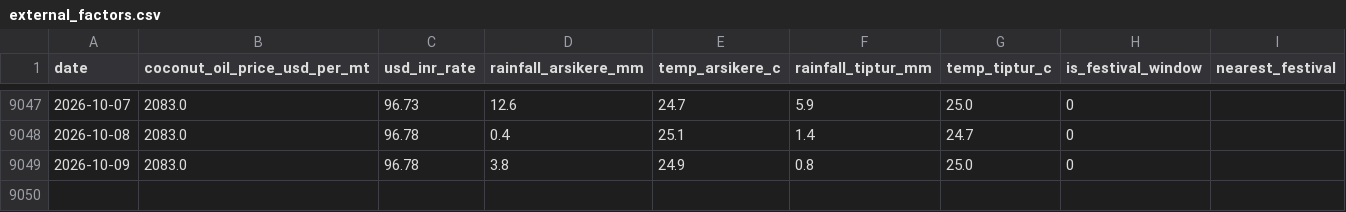
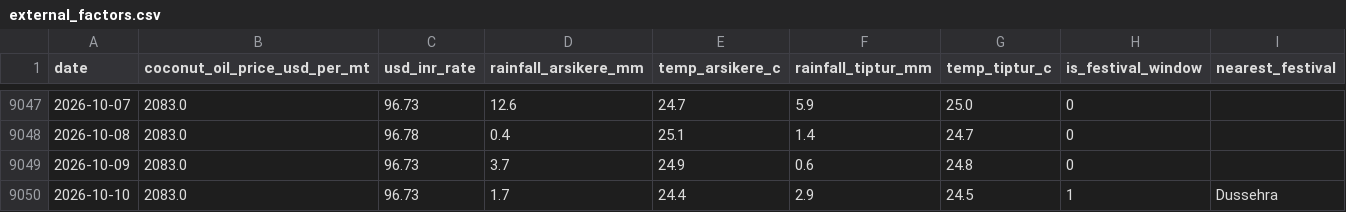
Before and after one commit to SuhasGT-tech/Predictor, a CSV file: data/external_factors.csv, drawn as a sheet; only a part is shown, gaps mark what is left out.

```diff
--- a/data/external_factors.csv
+++ b/data/external_factors.csv
@@ -9048,2 +9048,3 @@ date,coconut_oil_price_usd_per_mt,usd_inr_rate,rainfall_arsikere_mm,temp_arsiker
 2026-10-08,2083.0,96.78,0.4,25.1,1.4,24.7,0,
-2026-10-09,2083.0,96.78,3.8,24.9,0.8,25.0,0,
+2026-10-09,2083.0,96.73,3.7,24.9,0.6,24.8,0,
+2026-10-10,2083.0,96.73,1.7,24.4,2.9,24.5,1,Dussehra
```
Also changed, not shown: 2 other files.
